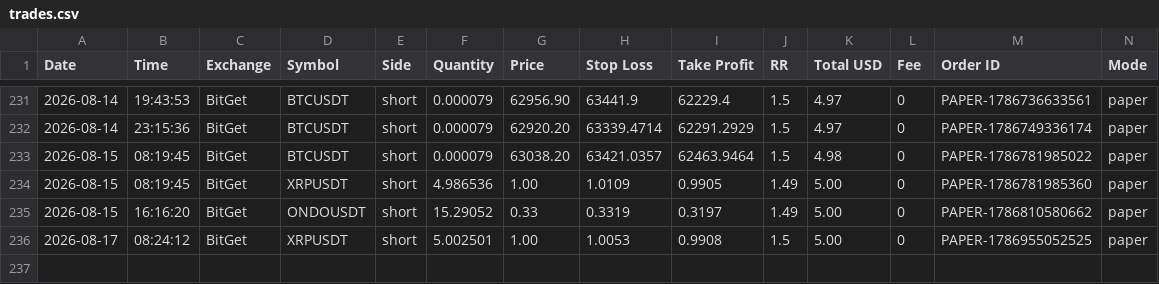
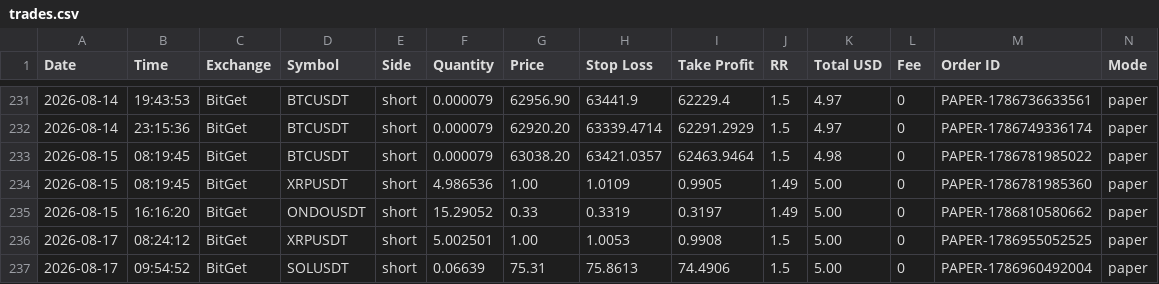
Before and after one commit to ballikov-lgtm/BotTrading, a CSV file: trades.csv, drawn as a sheet; only a part is shown, gaps mark what is left out; rows hold the shown columns only; the diff names each change by its address in the sheet, - before the commit and + after, or states it on an @@ line.

```diff
--- a/trades.csv
+++ b/trades.csv
+row 237: 2026-08-17 | 09:54:52 | BitGet | SOLUSDT | short | 0.06639 | 75.31 | 75.8613 | 74.4906 | 1.5 | 5.00 | 0 | PAPER-1786960492004 | paper
```
Also changed, not shown: 1 other file.
